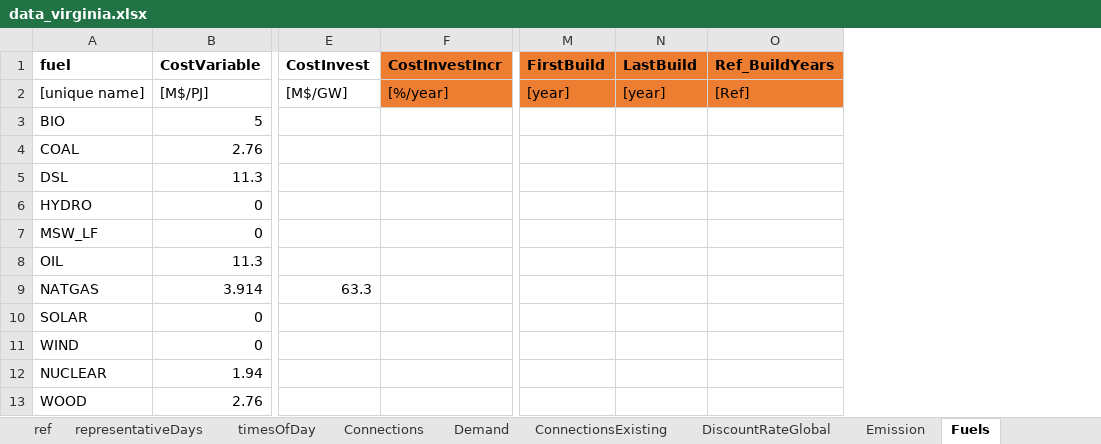
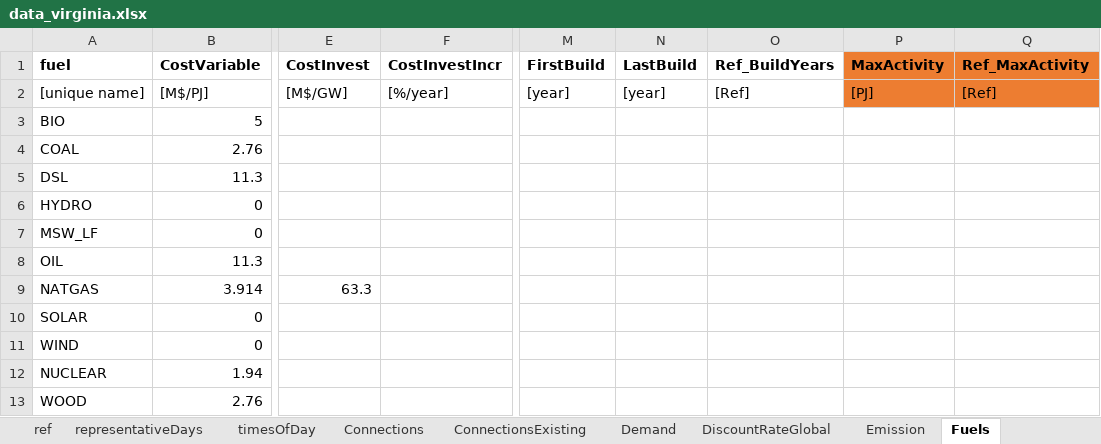
Before and after one commit to coopercenter/temoatools, an Excel workbook: projects/virginia/data/data_virginia.xlsx, sheet Fuels, drawn as a sheet; only a part is shown, gaps mark what is left out; values as stored, in another font and other column widths than the file's, no borders; the diff names each change by its address in the sheet, - before the commit and + after, or states it on an @@ line.

Commit message:
Added EmissionActivity to Connections, and MaxActivity to Fuels
Created project - test_emerging_tech, to act as a plact to store test cases for emerging technologies to make sure they are working before being introduced into larger models

Updated version #

```diff
--- a/projects/virginia/data/data_virginia.xlsx (sheet Fuels)
+++ b/projects/virginia/data/data_virginia.xlsx (sheet Fuels)
@@ sheet tab order changed: ref | representativeDays | timesOfDay | Connections | ConnectionsExisting | Demand | DiscountRateGlobal | Emission | Fuels @@
+column P (MaxActivity), row 2: [PJ]
+column Q (Ref_MaxActivity), row 2: [Ref]
-F1:F2 fill: #ED7D31
+F1:F2 fill: none
-M1:O2 fill: #ED7D31
+M1:O2 fill: none
```
Also changed, not shown: sheet Connections, sheet PowerPlantsConstraints, sheet PowerPlantsCosts, 18 other files.
